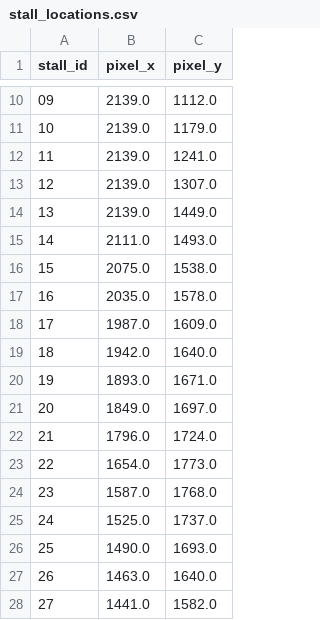
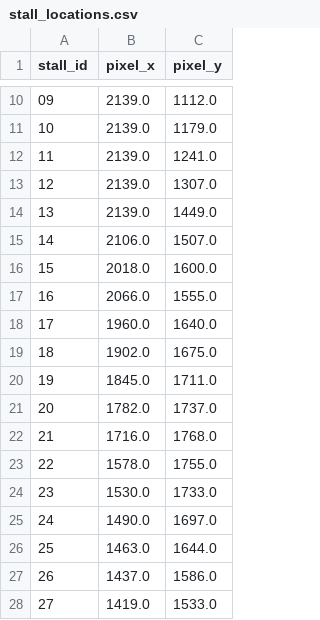
Before and after one commit to izeaharquillano/pup-lagoon-app, a CSV file: app/src/main/assets/stall_locations.csv, drawn as a sheet; only a part is shown, gaps mark what is left out.

Commit message:
corrected stall coordinates

```diff
--- a/app/src/main/assets/stall_locations.csv
+++ b/app/src/main/assets/stall_locations.csv
@@ -14,15 +14,15 @@ stall_id,pixel_x,pixel_y
 13,2139.0,1449.0
-14,2111.0,1493.0
-15,2075.0,1538.0
-16,2035.0,1578.0
-17,1987.0,1609.0
-18,1942.0,1640.0
-19,1893.0,1671.0
-20,1849.0,1697.0
-21,1796.0,1724.0
-22,1654.0,1773.0
-23,1587.0,1768.0
-24,1525.0,1737.0
-25,1490.0,1693.0
-26,1463.0,1640.0
-27,1441.0,1582.0
+14,2106.0,1507.0
+15,2018.0,1600.0
+16,2066.0,1555.0
+17,1960.0,1640.0
+18,1902.0,1675.0
+19,1845.0,1711.0
+20,1782.0,1737.0
+21,1716.0,1768.0
+22,1578.0,1755.0
+23,1530.0,1733.0
+24,1490.0,1697.0
+25,1463.0,1644.0
+26,1437.0,1586.0
+27,1419.0,1533.0
```
Also changed, not shown: 1 other file.
